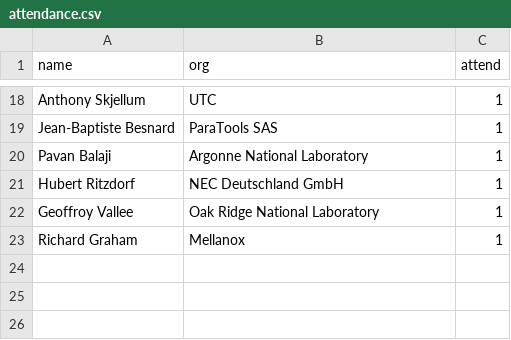
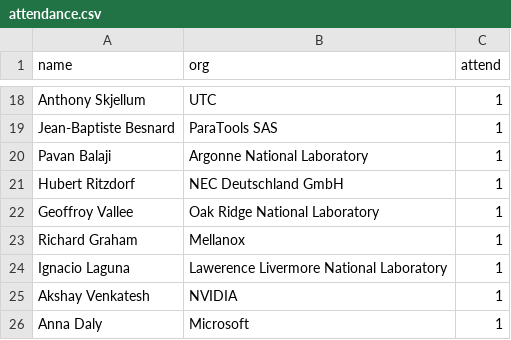
Before and after one commit to mpi-forum/mpi-forum.github.io, a CSV file: _data/meetings/2018/06/attendance.csv, drawn as a sheet; only a part is shown, gaps mark what is left out; the diff names each change by its address in the sheet, - before the commit and + after, or states it on an @@ line.

Commit message:
Add more 2018-06 registrations

```diff
--- a/_data/meetings/2018/06/attendance.csv
+++ b/_data/meetings/2018/06/attendance.csv
+row 24: Ignacio Laguna | Lawerence Livermore National Laboratory | 1
+row 25: Akshay Venkatesh | NVIDIA | 1
+row 26: Anna Daly | Microsoft | 1
```
